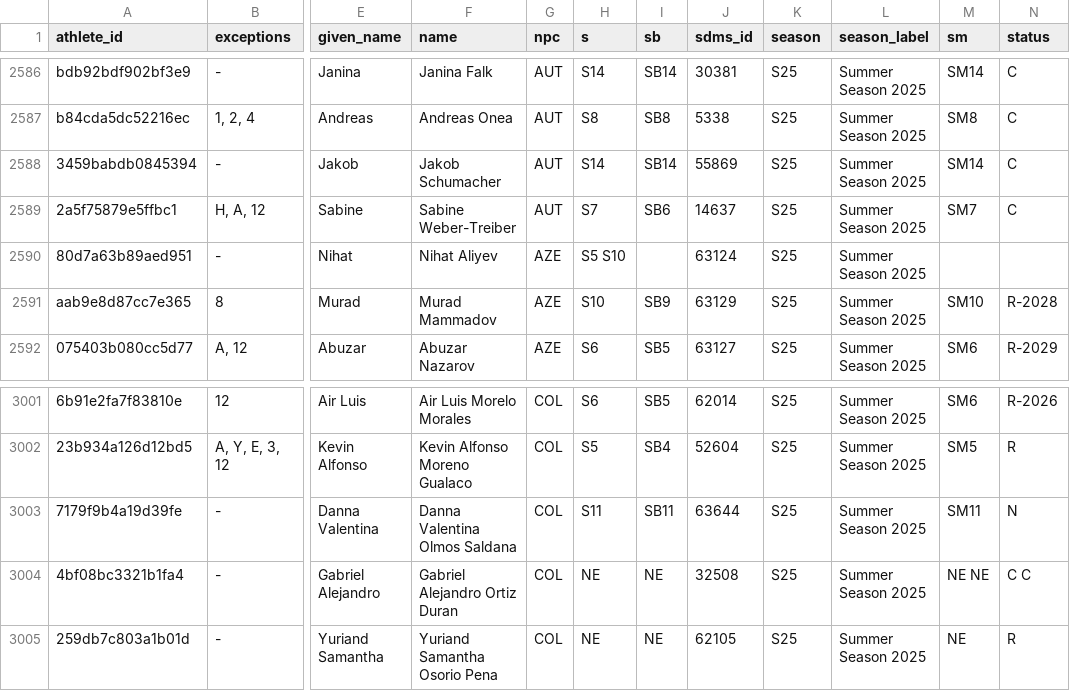
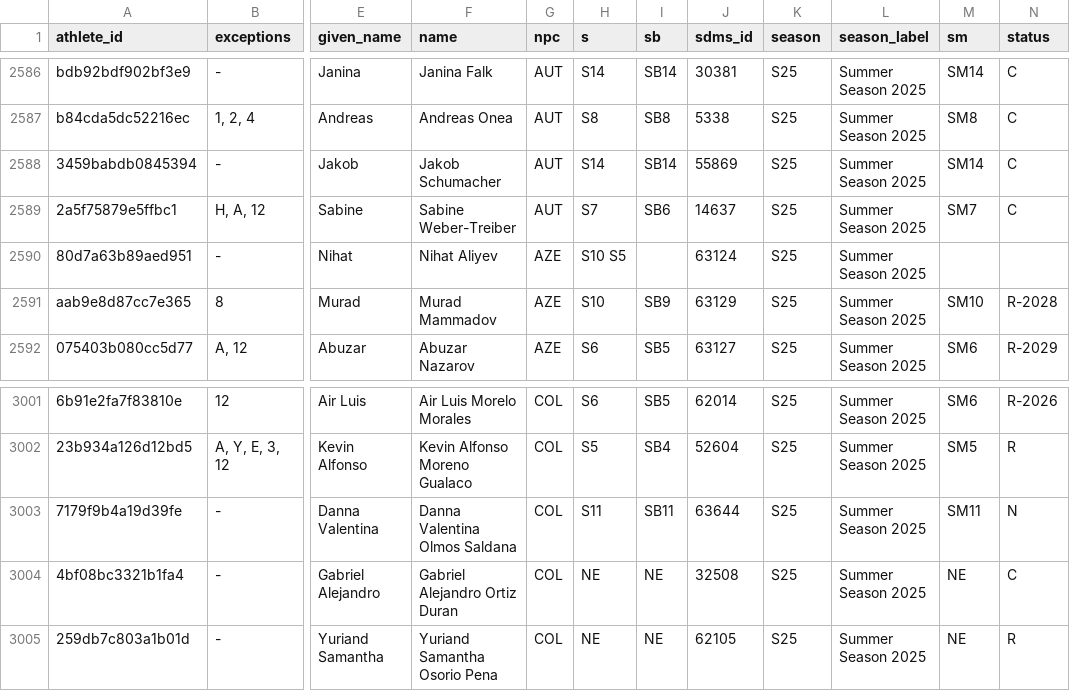
Before and after one commit to OpenWaterXT/1, a CSV file: data/latest.csv, drawn as a sheet; only a part is shown, gaps mark what is left out; the diff names each change by its address in the sheet, - before the commit and + after, or states it on an @@ line.

```diff
--- a/data/latest.csv
+++ b/data/latest.csv
-H2590 (s): S5 S10
+H2590 (s): S10 S5
-M3004 (sm): NE NE
+M3004 (sm): NE
-N3004 (status): C C
+N3004 (status): C
```
Also changed, not shown: data/seasons/S25.csv, 3 other files.
